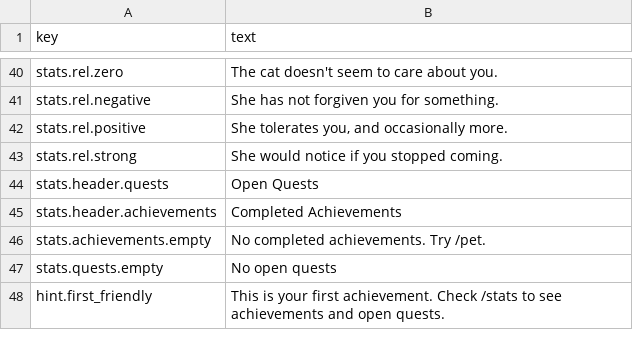
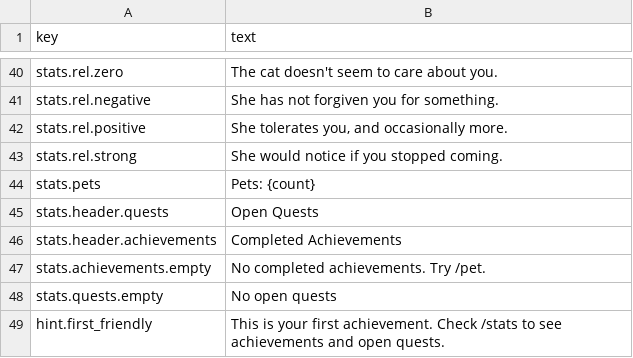
Before and after one commit to kelseybooth/halloween-in-june, a TSV file: creative content/defaults.tsv, drawn as a sheet; only a part is shown, gaps mark what is left out; the diff names each change by its address in the sheet, - before the commit and + after, or states it on an @@ line.

```diff
--- a/creative content/defaults.tsv
+++ b/creative content/defaults.tsv
+row 44: stats.pets | Pets: {count}
```
Also changed, not shown: 3 other files.
